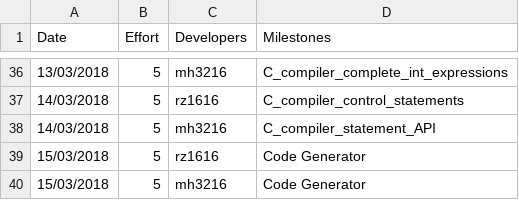
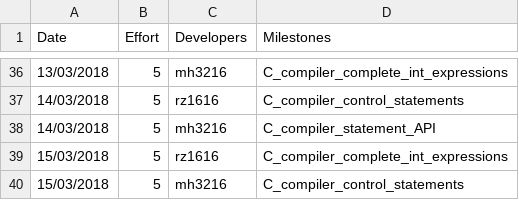
Before and after one commit to garfield97/Ansi-c_compiler, a CSV file: management/effort-log.csv, drawn as a sheet; only a part is shown, gaps mark what is left out.

```diff
--- a/management/effort-log.csv
+++ b/management/effort-log.csv
@@ -38,3 +38,3 @@ Date,Effort,Developers,Milestones
 14/03/2018,5,mh3216,C_compiler_statement_API
-15/03/2018,5,rz1616,Code Generator
-15/03/2018,5,mh3216,Code Generator
+15/03/2018,5,rz1616,C_compiler_complete_int_expressions
+15/03/2018,5,mh3216,C_compiler_control_statements
```
Also changed, not shown: management/milestones.csv, 7 other files.
